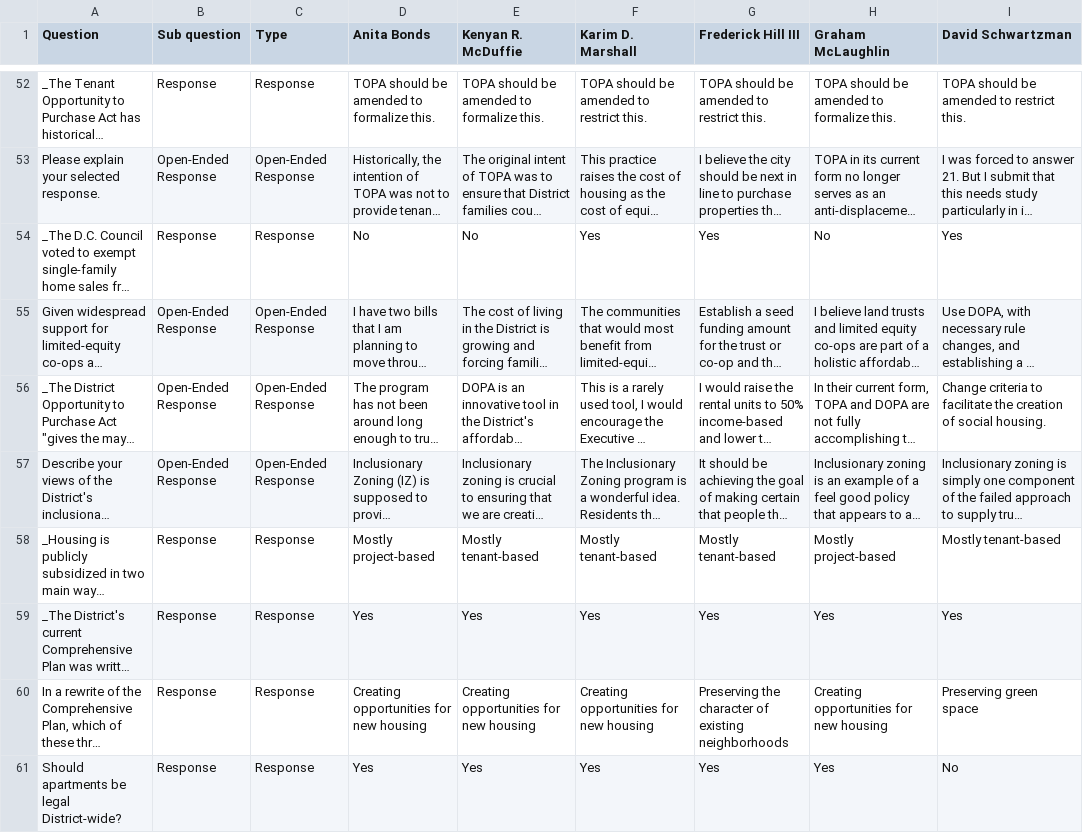
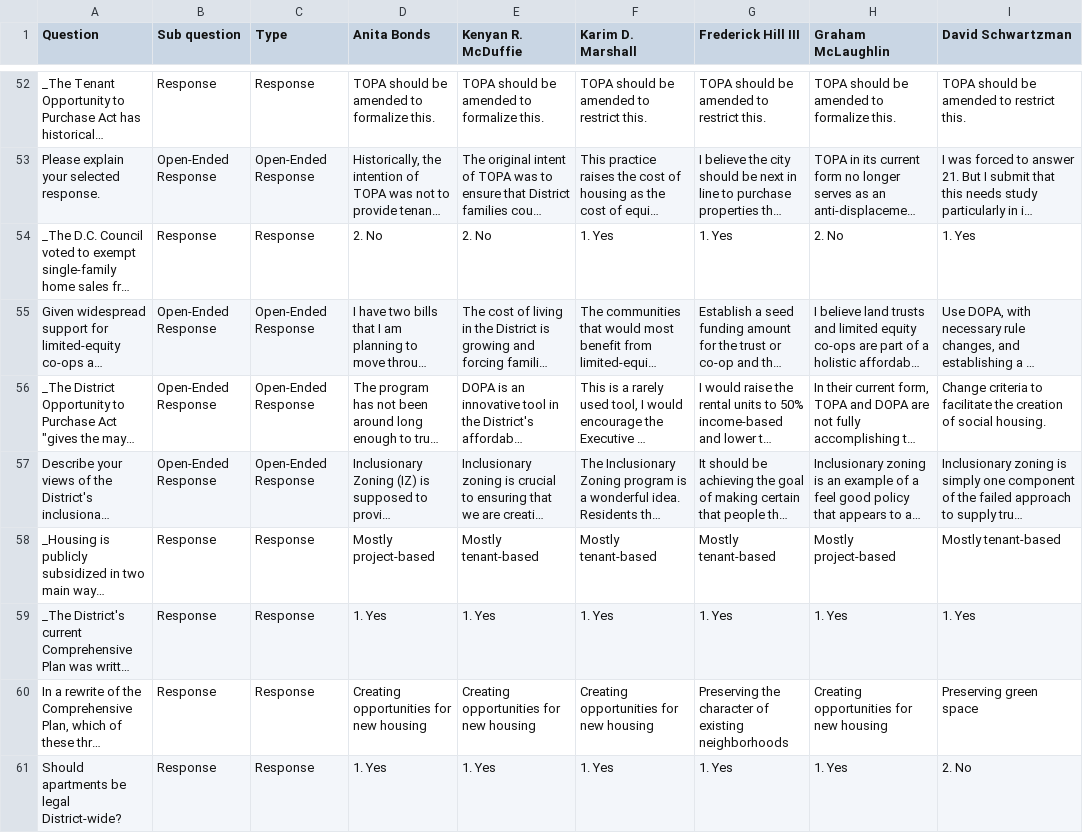
Before and after one commit to ajturner/dc-elections, a CSV file: src/assets/2022_atlarge2.csv, drawn as a sheet; only a part is shown, gaps mark what is left out; long unchanged cells end in …; the diff covers the shown part only; the diff names each change by its address in the sheet, - before the commit and + after, or states it on an @@ line.

```diff
--- a/src/assets/2022_atlarge2.csv
+++ b/src/assets/2022_atlarge2.csv
-D54 (Anita Bonds): No
+D54 (Anita Bonds): 2. No
-E54 (Kenyan R. McDuffie): No
+E54 (Kenyan R. McDuffie): 2. No
-F54 (Karim D. Marshall): Yes
+F54 (Karim D. Marshall): 1. Yes
-G54 (Frederick Hill III): Yes
+G54 (Frederick Hill III): 1. Yes
-H54 (Graham McLaughlin): No
+H54 (Graham McLaughlin): 2. No
-I54 (David Schwartzman): Yes
+I54 (David Schwartzman): 1. Yes
-D59 (Anita Bonds): Yes
+D59 (Anita Bonds): 1. Yes
-E59 (Kenyan R. McDuffie): Yes
+E59 (Kenyan R. McDuffie): 1. Yes
-F59 (Karim D. Marshall): Yes
+F59 (Karim D. Marshall): 1. Yes
-G59 (Frederick Hill III): Yes
+G59 (Frederick Hill III): 1. Yes
-H59 (Graham McLaughlin): Yes
+H59 (Graham McLaughlin): 1. Yes
-I59 (David Schwartzman): Yes
+I59 (David Schwartzman): 1. Yes
-D61 (Anita Bonds): Yes
+D61 (Anita Bonds): 1. Yes
-E61 (Kenyan R. McDuffie): Yes
+E61 (Kenyan R. McDuffie): 1. Yes
-F61 (Karim D. Marshall): Yes
+F61 (Karim D. Marshall): 1. Yes
-G61 (Frederick Hill III): Yes
+G61 (Frederick Hill III): 1. Yes
-H61 (Graham McLaughlin): Yes
+H61 (Graham McLaughlin): 1. Yes
-I61 (David Schwartzman): No
+I61 (David Schwartzman): 2. No
```
Also changed, not shown: 66 edited cells elsewhere in this file, 5 other files.
